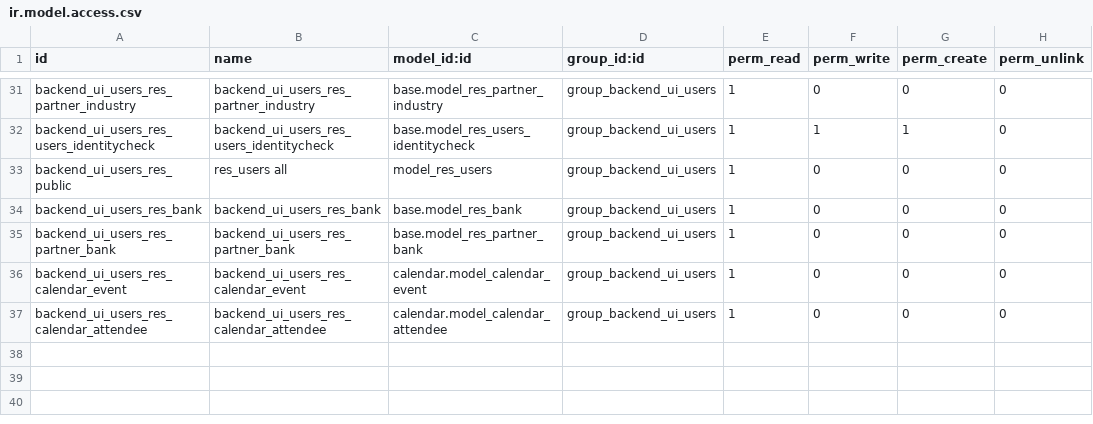
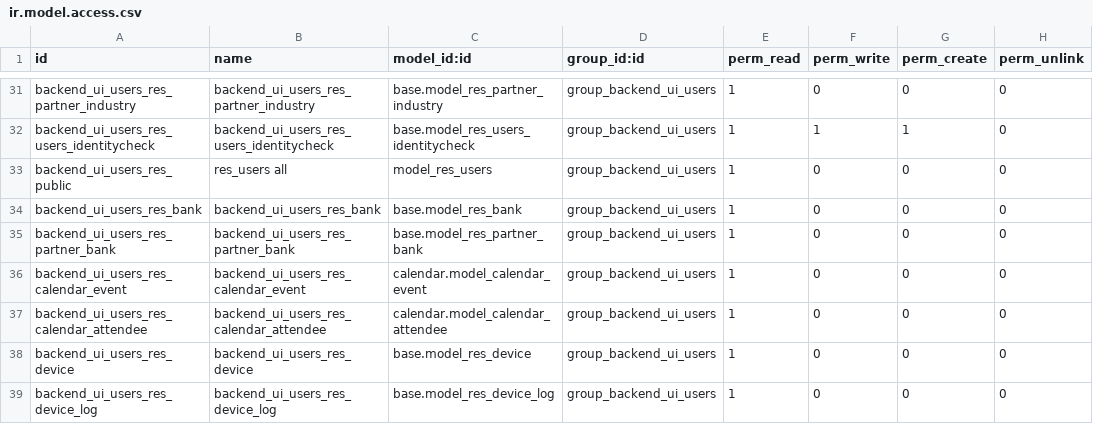
Before and after one commit to OCA/server-backend, a CSV file: base_group_backend/security/ir.model.access.csv, drawn as a sheet; only a part is shown, gaps mark what is left out; the diff names each change by its address in the sheet, - before the commit and + after, or states it on an @@ line.

Commit message:
[IMP] base_group_user: add read rights on device for backend user to be able to edit profile

```diff
--- a/base_group_backend/security/ir.model.access.csv
+++ b/base_group_backend/security/ir.model.access.csv
+row 38: backend_ui_users_res_device | backend_ui_users_res_device | base.model_res_device | group_backend_ui_users | 1 | 0 | 0 | 0
+row 39: backend_ui_users_res_device_log | backend_ui_users_res_device_log | base.model_res_device_log | group_backend_ui_users | 1 | 0 | 0 | 0
```
